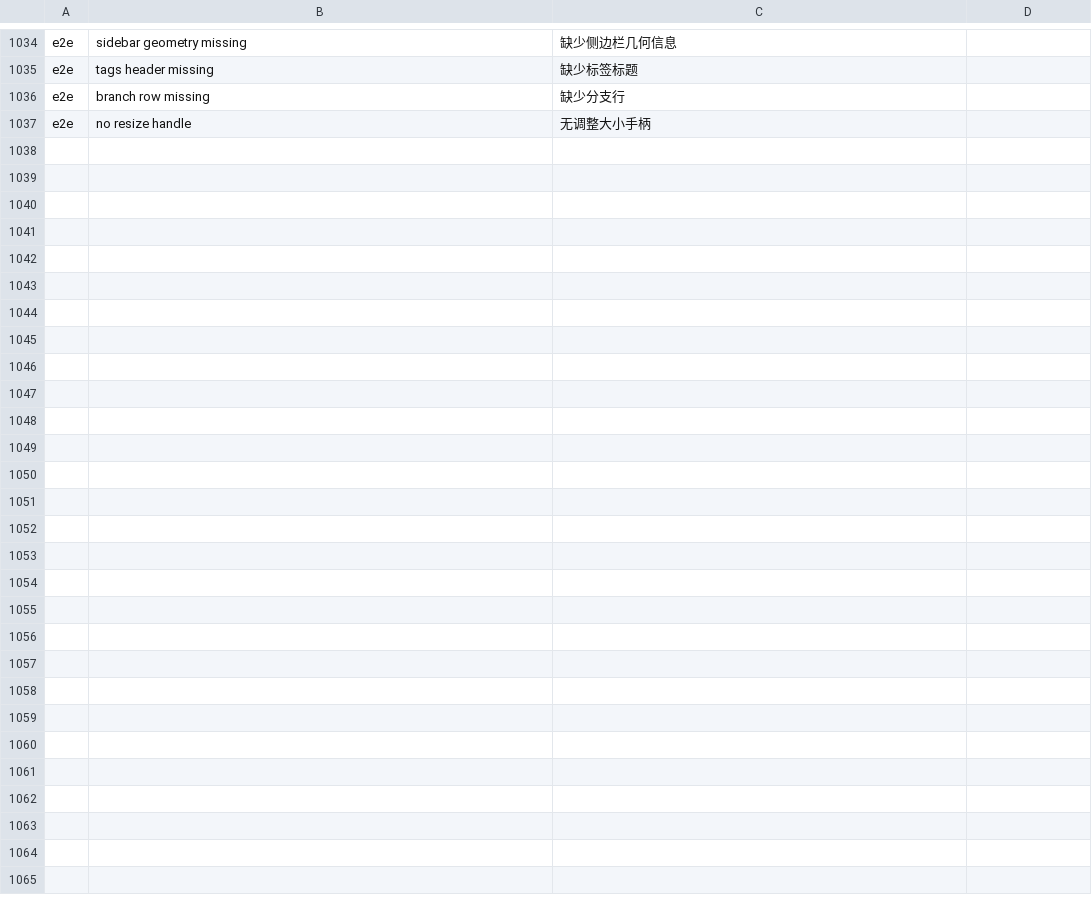
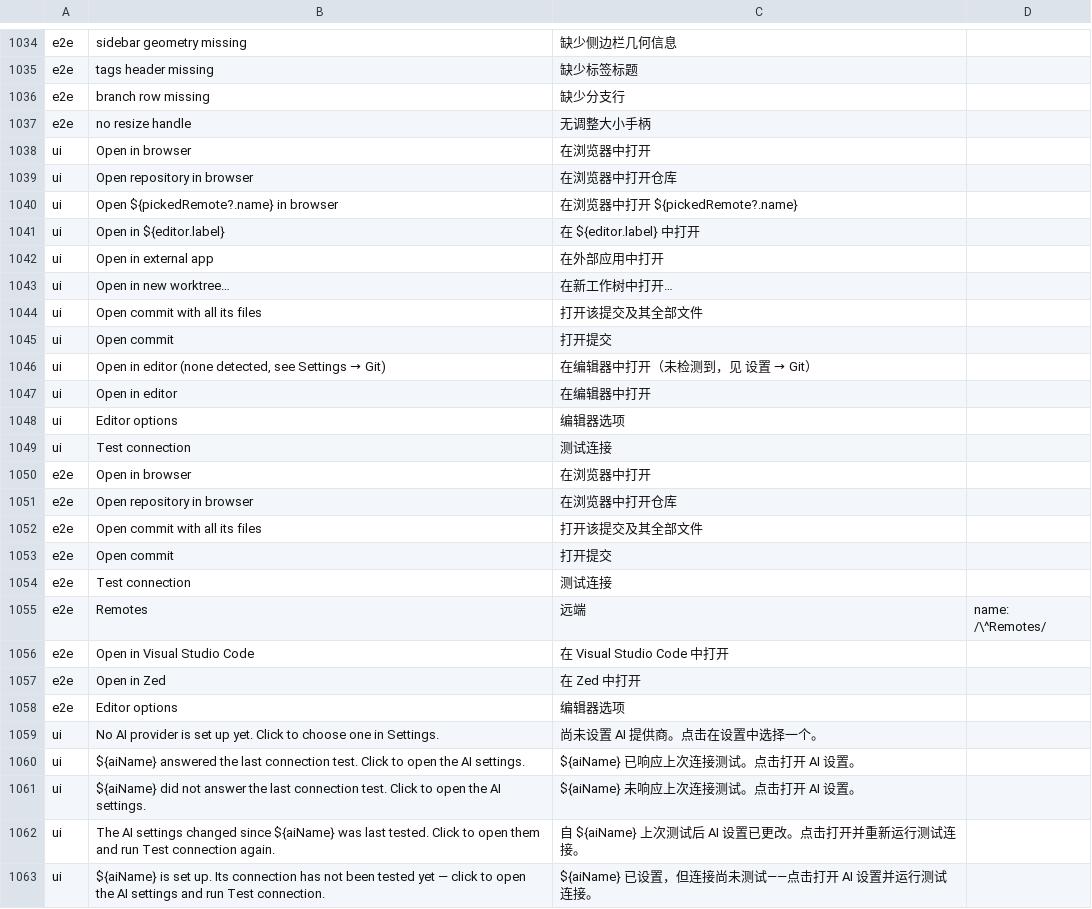
Before and after one commit to wuwuzhazha/angkorgit-zh, a TSV file: zh-dict/dict.tsv, drawn as a sheet; only a part is shown, gaps mark what is left out; the diff names each change by its address in the sheet, - before the commit and + after, or states it on an @@ line.

Commit message:
i18n(zh): finish the half-translated copy and stop phrase splits
The auto-sync localizer matched short entries inside longer English
strings, so the UI and its tests drifted apart: 打开 in browser,
打开仓库 in browser, 打开 in external app, 打开 commit, and the
status-bar AI tooltip. Add the complete-phrase entries, apply
longest-source-first so a full phrase always wins over its prefix, and
point the affected Playwright locators at the localized copy.

```diff
--- a/zh-dict/dict.tsv
+++ b/zh-dict/dict.tsv
+row 1038: ui | Open in browser | 在浏览器中打开
+row 1039: ui | Open repository in browser | 在浏览器中打开仓库
+row 1040: ui | Open ${pickedRemote?.name} in browser | 在浏览器中打开 ${pickedRemote?.name}
+row 1041: ui | Open in ${editor.label} | 在 ${editor.label} 中打开
+row 1042: ui | Open in external app | 在外部应用中打开
+row 1043: ui | Open in new worktree… | 在新工作树中打开…
+row 1044: ui | Open commit with all its files | 打开该提交及其全部文件
+row 1045: ui | Open commit | 打开提交
+row 1046: ui | Open in editor (none detected, see Settings → Git) | 在编辑器中打开（未检测到，见 设置 → Git）
+row 1047: ui | Open in editor | 在编辑器中打开
+row 1048: ui | Editor options | 编辑器选项
+row 1049: ui | Test connection | 测试连接
+row 1050: e2e | Open in browser | 在浏览器中打开
+row 1051: e2e | Open repository in browser | 在浏览器中打开仓库
+row 1052: e2e | Open commit with all its files | 打开该提交及其全部文件
+row 1053: e2e | Open commit | 打开提交
+row 1054: e2e | Test connection | 测试连接
+row 1055: e2e | Remotes | 远端 | name: /\^Remotes/
+row 1056: e2e | Open in Visual Studio Code | 在 Visual Studio Code 中打开
+row 1057: e2e | Open in Zed | 在 Zed 中打开
+row 1058: e2e | Editor options | 编辑器选项
+row 1059: ui | No AI provider is set up yet. Click to choose one in Settings. | 尚未设置 AI 提供商。点击在设置中选择一个。
+row 1060: ui | ${aiName} answered the last connection test. Click to open the AI settings. | ${aiName} 已响应上次连接测试。点击打开 AI 设置。
+row 1061: ui | ${aiName} did not answer the last connection test. Click to open the AI settings. | ${aiName} 未响应上次连接测试。点击打开 AI 设置。
+row 1062: ui | The AI settings changed since ${aiName} was last tested. Click to open them and run Test connection again. | 自 ${aiName} 上次测试后 AI 设置已更改。点击打开并重新运行测试连接。
+row 1063: ui | ${aiName} is set up. Its connection has not been tested yet — click to open the AI settings and run Test connection. | ${aiName} 已设置，但连接尚未测试——点击打开 AI 设置并运行测试连接。
```
Also changed, not shown: 11 other files.
